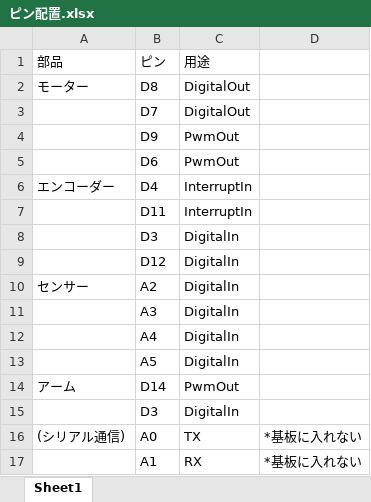
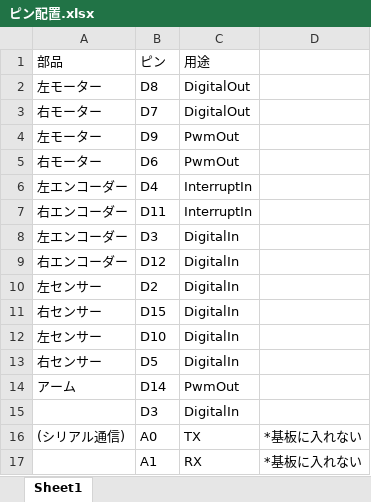
Before and after one commit to zenon-paul/platformIO_f446re_R2, an Excel workbook: ピン配置.xlsx, sheet Sheet1, drawn as a sheet; values as stored, in another font and other column widths than the file's, no borders; removed rows and columns are numbered as before the commit, all else as after; the diff names each change by its address in the sheet, - before the commit and + after, or states it on an @@ line.

Commit message:
commit

```diff
--- a/ピン配置.xlsx (sheet Sheet1)
+++ b/ピン配置.xlsx (sheet Sheet1)
-A2: モーター
+A2: 左モーター
-A3: (empty)
+A3: 右モーター
-A4: (empty)
+A4: 左モーター
-A5: (empty)
+A5: 右モーター
-A6: エンコーダー
+A6: 左エンコーダー
-A7: (empty)
+A7: 右エンコーダー
-A8: (empty)
+A8: 左エンコーダー
-A9: (empty)
+A9: 右エンコーダー
-A10: センサー
+A10: 左センサー
-B10: A2
+B10: D2
-row 11:  | A3 | DigitalIn
-row 12:  | A4 | DigitalIn
-row 13:  | A5 | DigitalIn
+row 11: 右センサー | D15 | DigitalIn
+row 12: 左センサー | D10 | DigitalIn
+row 13: 右センサー | D5 | DigitalIn
```
